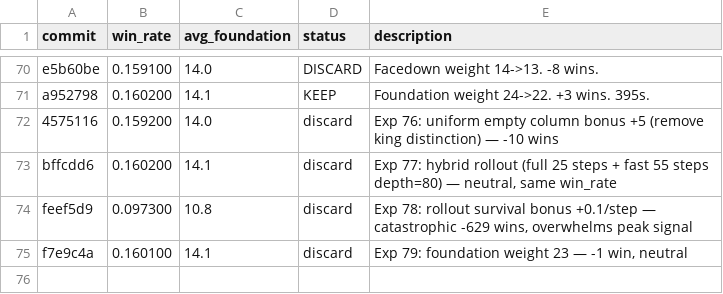
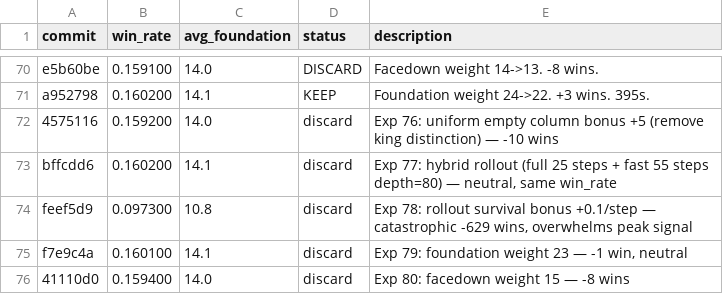
Before and after one commit to ridermw/autoresearch, a TSV file: autosolitaire/results.tsv, drawn as a sheet; only a part is shown, gaps mark what is left out; the diff names each change by its address in the sheet, - before the commit and + after, or states it on an @@ line.

```diff
--- a/autosolitaire/results.tsv
+++ b/autosolitaire/results.tsv
+row 76: 41110d0 | 0.159400 | 14.0 | discard | Exp 80: facedown weight 15 — -8 wins
```
